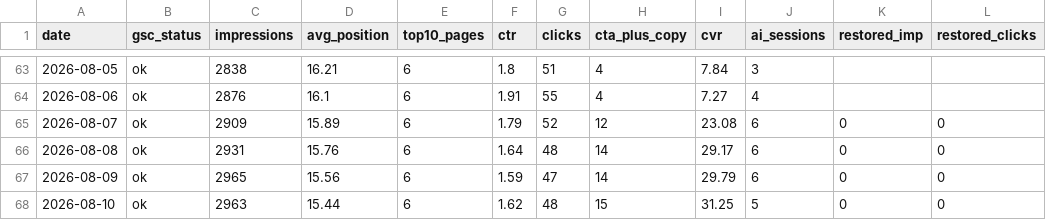
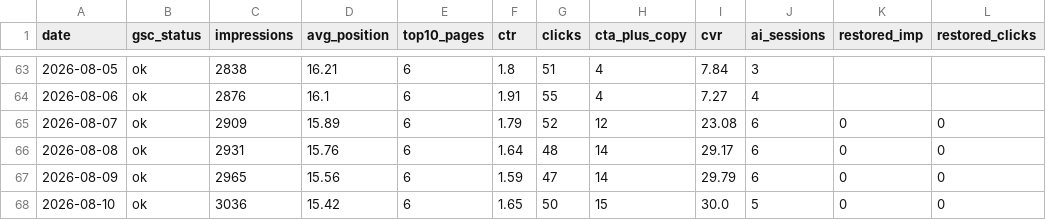
Before and after one commit to smkrrry-blip/sellersprite-lp-, a CSV file: kpi_history.csv, drawn as a sheet; only a part is shown, gaps mark what is left out.

Commit message:
chore: update dashboard data 2026-08-10

```diff
--- a/kpi_history.csv
+++ b/kpi_history.csv
@@ -67,2 +67,2 @@ date,gsc_status,impressions,avg_position,top10_pages,ctr,clicks,cta_plus_copy,cv
 2026-08-09,ok,2965,15.56,6,1.59,47,14,29.79,6,0,0
-2026-08-10,ok,2963,15.44,6,1.62,48,15,31.25,5,0,0
+2026-08-10,ok,3036,15.42,6,1.65,50,15,30.0,5,0,0
```
Also changed, not shown: 1 other file.
